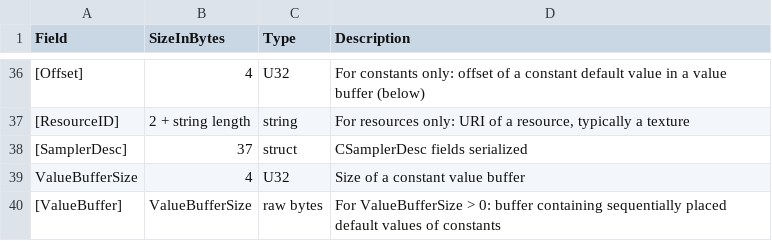
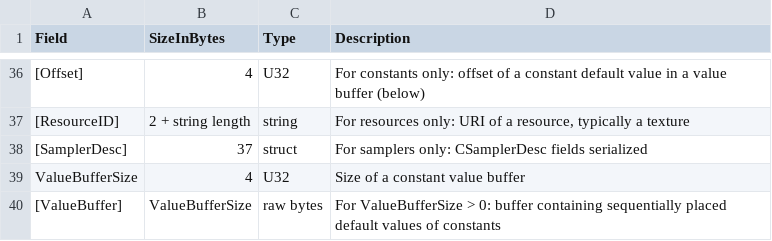
Before and after one commit to niello/deusexmachina, a CSV file: Tools/Docs/FileFormats/Effect(eff v1.0).csv, drawn as a sheet; only a part is shown, gaps mark what is left out; the diff names each change by its address in the sheet, - before the commit and + after, or states it on an @@ line.

Commit message:
Format docs improved

```diff
--- a/Tools/Docs/FileFormats/Effect(eff v1.0).csv
+++ b/Tools/Docs/FileFormats/Effect(eff v1.0).csv
-D38 (Description): CSamplerDesc fields serialized
+D38 (Description): For samplers only: CSamplerDesc fields serialized
```
Also changed, not shown: 1 other file.
